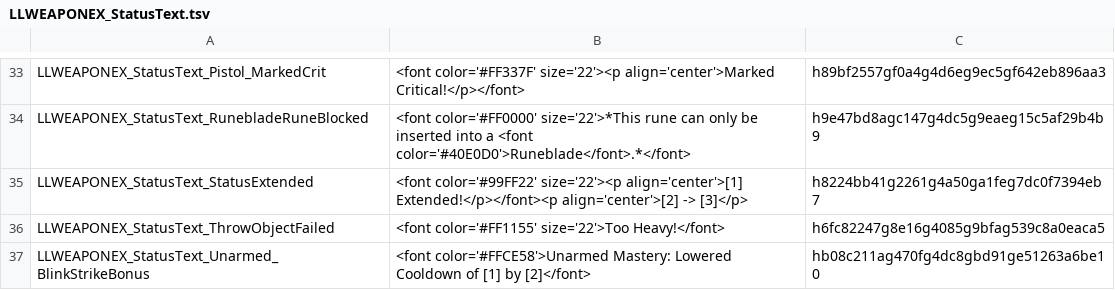
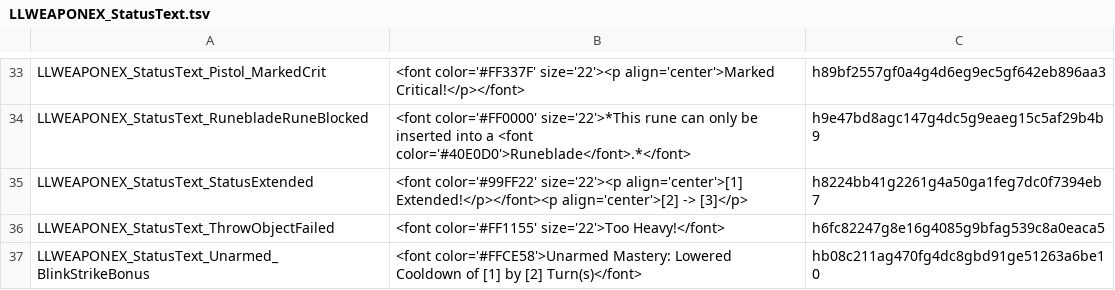
Before and after one commit to LaughingLeader-DOS2-Mods/WeaponExpansion, a TSV file: LocalKeys/LLWEAPONEX_StatusText.tsv, drawn as a sheet; only a part is shown, gaps mark what is left out.

```diff
--- a/LocalKeys/LLWEAPONEX_StatusText.tsv
+++ b/LocalKeys/LLWEAPONEX_StatusText.tsv
@@ -36,2 +36,2 @@ LLWEAPONEX_StatusText_StatusExtended	<font color='#99FF22' size='22'><p align='c
 LLWEAPONEX_StatusText_ThrowObjectFailed	<font color='#FF1155' size='22'>Too Heavy!</font>	h6fc82247g8e16g4085g9bfag539c8a0eaca5
-LLWEAPONEX_StatusText_Unarmed_BlinkStrikeBonus	<font color='#FFCE58'>Unarmed Mastery: Lowered Cooldown of [1] by [2]</font>	hb08c211ag470fg4dc8gbd91ge51263a6be10
+LLWEAPONEX_StatusText_Unarmed_BlinkStrikeBonus	<font color='#FFCE58'>Unarmed Mastery: Lowered Cooldown of [1] by [2] Turn(s)</font>	hb08c211ag470fg4dc8gbd91ge51263a6be10
```
Also changed, not shown: LocalKeys/LLWEAPONEX_Skills_Greatbows.tsv, 6 other files.
